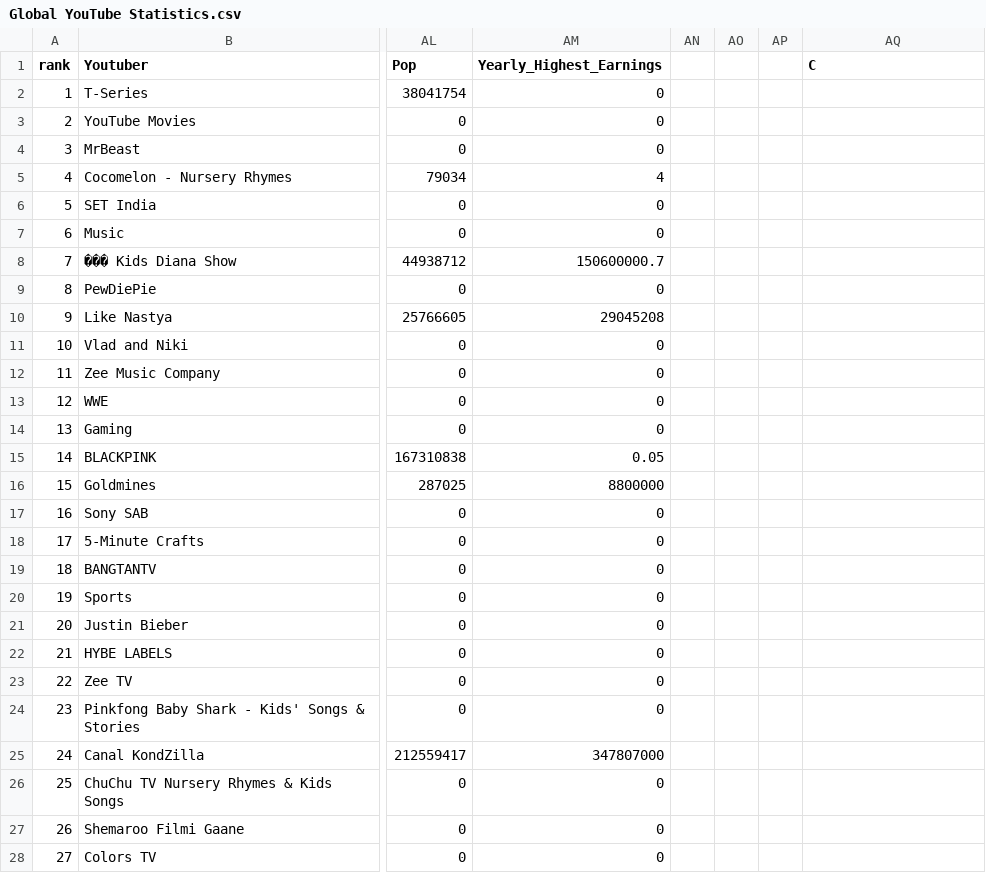
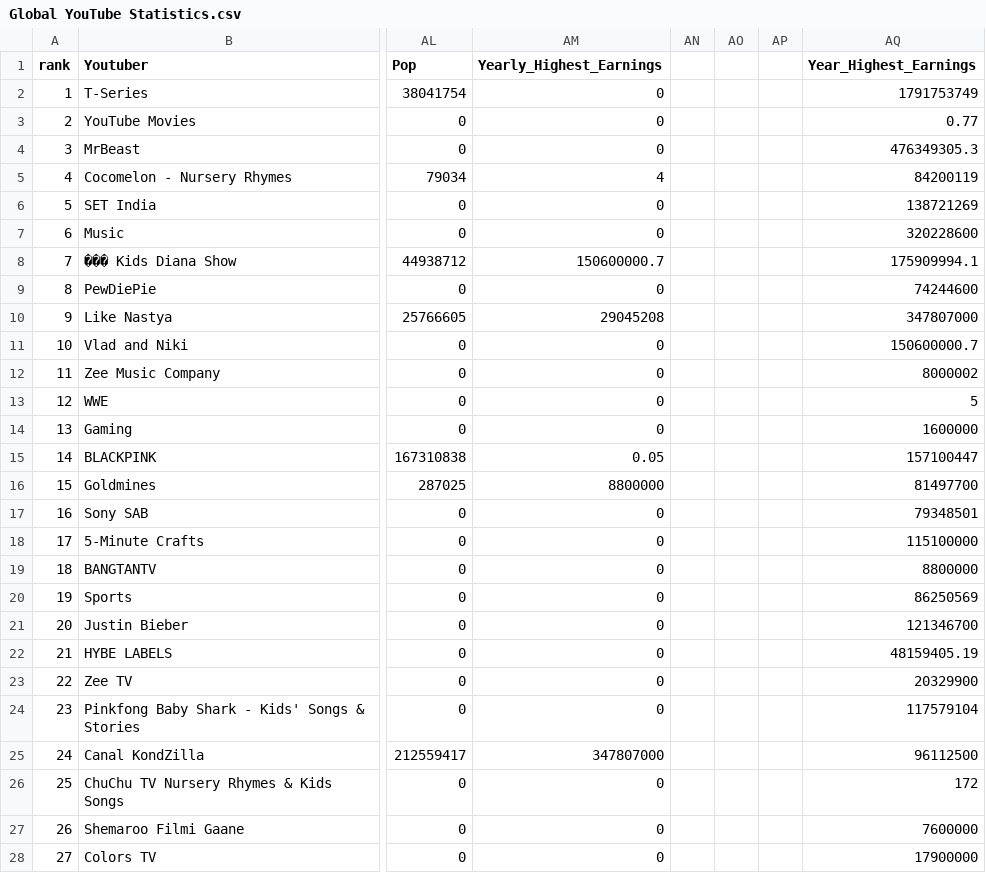
Before and after one commit to siam2611/3179_Assignment2, a CSV file: data/Global YouTube Statistics.csv, drawn as a sheet; only a part is shown, gaps mark what is left out; the diff covers the shown part only; the diff names each change by its address in the sheet, - before the commit and + after, or states it on an @@ line.

Commit message:
yearly highest earnings column

```diff
--- a/data/Global YouTube Statistics.csv
+++ b/data/Global YouTube Statistics.csv
-AQ1: C
+AQ1: Year_Highest_Earnings
-AQ2 (Year_Highest_Earnings): (empty)
+AQ2 (Year_Highest_Earnings): 1791753749
-AQ3 (Year_Highest_Earnings): (empty)
+AQ3 (Year_Highest_Earnings): 0.77
-AQ4 (Year_Highest_Earnings): (empty)
+AQ4 (Year_Highest_Earnings): 476349305.3
-AQ5 (Year_Highest_Earnings): (empty)
+AQ5 (Year_Highest_Earnings): 84200119
-AQ6 (Year_Highest_Earnings): (empty)
+AQ6 (Year_Highest_Earnings): 138721269
-AQ7 (Year_Highest_Earnings): (empty)
+AQ7 (Year_Highest_Earnings): 320228600
-AQ8 (Year_Highest_Earnings): (empty)
+AQ8 (Year_Highest_Earnings): 175909994.1
-AQ9 (Year_Highest_Earnings): (empty)
+AQ9 (Year_Highest_Earnings): 74244600
-AQ10 (Year_Highest_Earnings): (empty)
+AQ10 (Year_Highest_Earnings): 347807000
-AQ11 (Year_Highest_Earnings): (empty)
+AQ11 (Year_Highest_Earnings): 150600000.7
-AQ12 (Year_Highest_Earnings): (empty)
+AQ12 (Year_Highest_Earnings): 8000002
-AQ13 (Year_Highest_Earnings): (empty)
+AQ13 (Year_Highest_Earnings): 5
-AQ14 (Year_Highest_Earnings): (empty)
+AQ14 (Year_Highest_Earnings): 1600000
-AQ15 (Year_Highest_Earnings): (empty)
+AQ15 (Year_Highest_Earnings): 157100447
-AQ16 (Year_Highest_Earnings): (empty)
+AQ16 (Year_Highest_Earnings): 81497700
-AQ17 (Year_Highest_Earnings): (empty)
+AQ17 (Year_Highest_Earnings): 79348501
-AQ18 (Year_Highest_Earnings): (empty)
+AQ18 (Year_Highest_Earnings): 115100000
-AQ19 (Year_Highest_Earnings): (empty)
+AQ19 (Year_Highest_Earnings): 8800000
-AQ20 (Year_Highest_Earnings): (empty)
+AQ20 (Year_Highest_Earnings): 86250569
-AQ21 (Year_Highest_Earnings): (empty)
+AQ21 (Year_Highest_Earnings): 121346700
-AQ22 (Year_Highest_Earnings): (empty)
+AQ22 (Year_Highest_Earnings): 48159405.19
-AQ23 (Year_Highest_Earnings): (empty)
+AQ23 (Year_Highest_Earnings): 20329900
-AQ24 (Year_Highest_Earnings): (empty)
+AQ24 (Year_Highest_Earnings): 117579104
-AQ25 (Year_Highest_Earnings): (empty)
+AQ25 (Year_Highest_Earnings): 96112500
-AQ26 (Year_Highest_Earnings): (empty)
+AQ26 (Year_Highest_Earnings): 172
-AQ27 (Year_Highest_Earnings): (empty)
+AQ27 (Year_Highest_Earnings): 7600000
-AQ28 (Year_Highest_Earnings): (empty)
+AQ28 (Year_Highest_Earnings): 17900000
```
Also changed, not shown: 23 edited cells elsewhere in this file.
